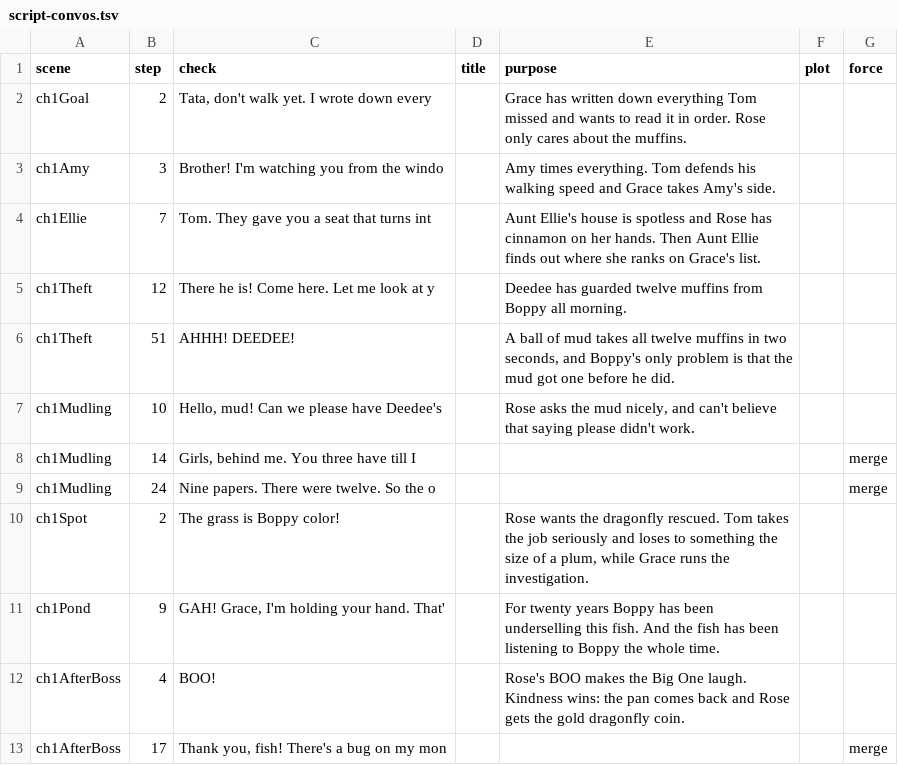
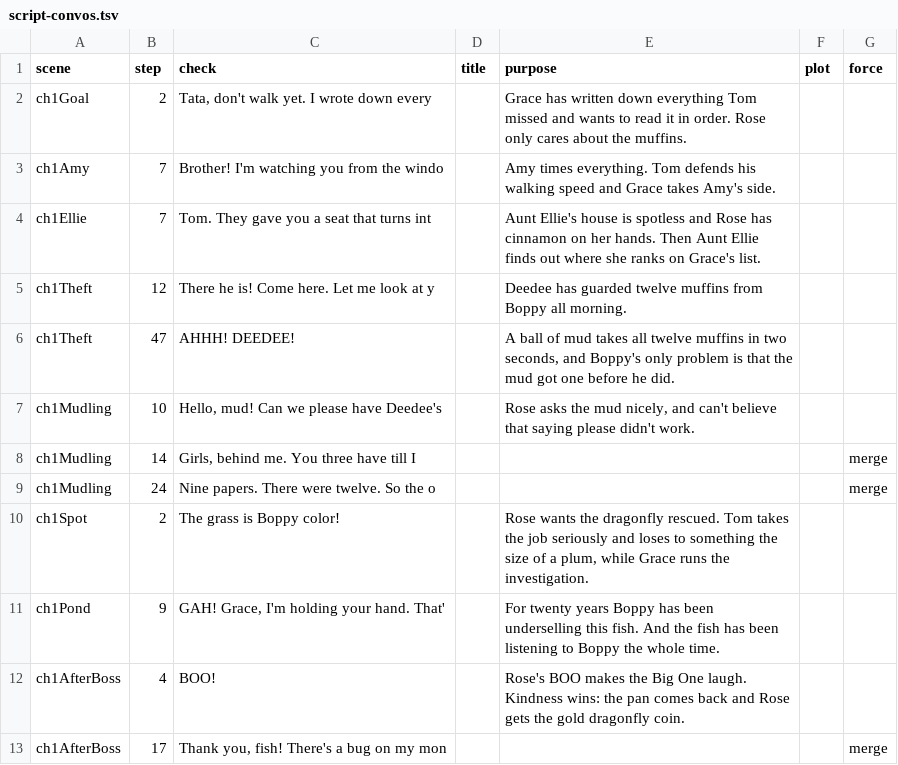
Before and after one commit to trivituso81/adventures-of-tom, a TSV file: docs/script-convos.tsv, drawn as a sheet; only a part is shown.

```diff
--- a/docs/script-convos.tsv
+++ b/docs/script-convos.tsv
@@ -2,6 +2,6 @@ scene	step	check	title	purpose	plot	force
 ch1Goal	2	Tata, don't walk yet. I wrote down every		Grace has written down everything Tom missed and wants to read it in order. Rose only cares about the muffins.		
-ch1Amy	3	Brother! I'm watching you from the windo		Amy times everything. Tom defends his walking speed and Grace takes Amy's side.		
+ch1Amy	7	Brother! I'm watching you from the windo		Amy times everything. Tom defends his walking speed and Grace takes Amy's side.		
 ch1Ellie	7	Tom. They gave you a seat that turns int		Aunt Ellie's house is spotless and Rose has cinnamon on her hands. Then Aunt Ellie finds out where she ranks on Grace's list.		
 ch1Theft	12	There he is! Come here. Let me look at y		Deedee has guarded twelve muffins from Boppy all morning.		
-ch1Theft	51	AHHH! DEEDEE!		A ball of mud takes all twelve muffins in two seconds, and Boppy's only problem is that the mud got one before he did.		
+ch1Theft	47	AHHH! DEEDEE!		A ball of mud takes all twelve muffins in two seconds, and Boppy's only problem is that the mud got one before he did.		
 ch1Mudling	10	Hello, mud! Can we please have Deedee's 		Rose asks the mud nicely, and can't believe that saying please didn't work.		
```
Also changed, not shown: 17 other files.
